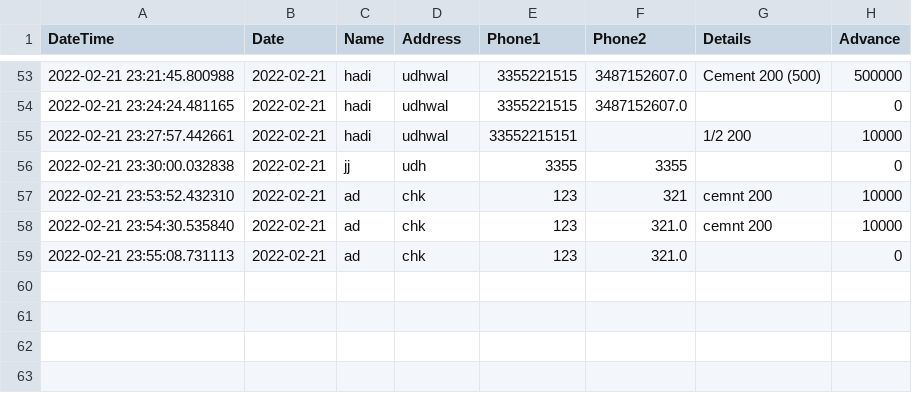
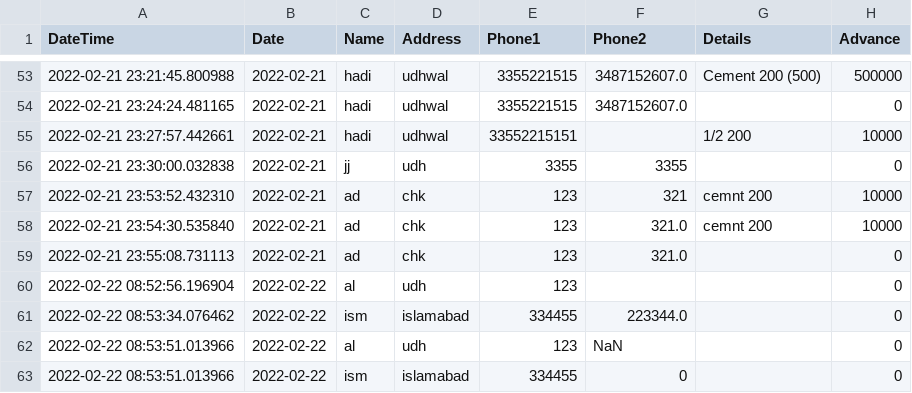
Before and after one commit to i-umairkhan/Kamal-Iron, a CSV file: Kamal Iron Project/Csv/advance.csv, drawn as a sheet; only a part is shown, gaps mark what is left out; the diff names each change by its address in the sheet, - before the commit and + after, or states it on an @@ line.

```diff
--- a/Kamal Iron Project/Csv/advance.csv
+++ b/Kamal Iron Project/Csv/advance.csv
+row 60: 2022-02-22 08:52:56.196904 | 2022-02-22 | al | udh | 123 |  |  | 0
+row 61: 2022-02-22 08:53:34.076462 | 2022-02-22 | ism | islamabad | 334455 | 223344.0 |  | 0
+row 62: 2022-02-22 08:53:51.013966 | 2022-02-22 | al | udh | 123 | NaN |  | 0
+row 63: 2022-02-22 08:53:51.013966 | 2022-02-22 | ism | islamabad | 334455 | 0 |  | 0
```
Also changed, not shown: Kamal Iron Project/Csv/customers.csv, 6 other files.
